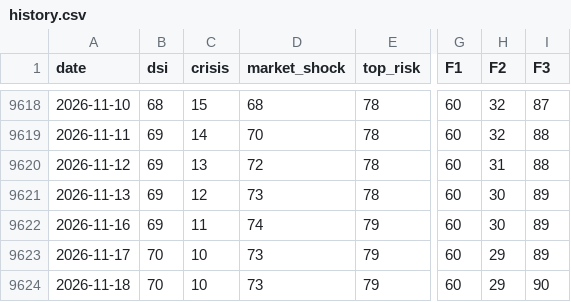
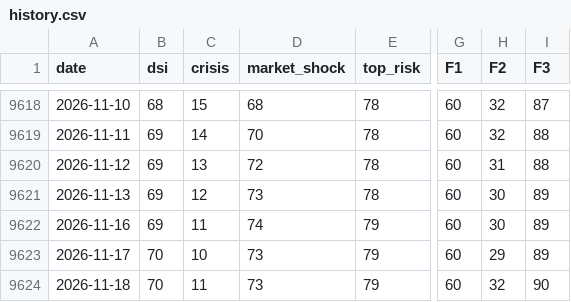
Before and after one commit to nickarstrong/lokio-apps, a CSV file: isoba/history.csv, drawn as a sheet; only a part is shown, gaps mark what is left out; the diff names each change by its address in the sheet, - before the commit and + after, or states it on an @@ line.

Commit message:
Isoba: данные на 2026-11-17

```diff
--- a/isoba/history.csv
+++ b/isoba/history.csv
-C9624 (crisis): 10
+C9624 (crisis): 11
-H9624 (F2): 29
+H9624 (F2): 32
```
Also changed, not shown: 2 other files.
